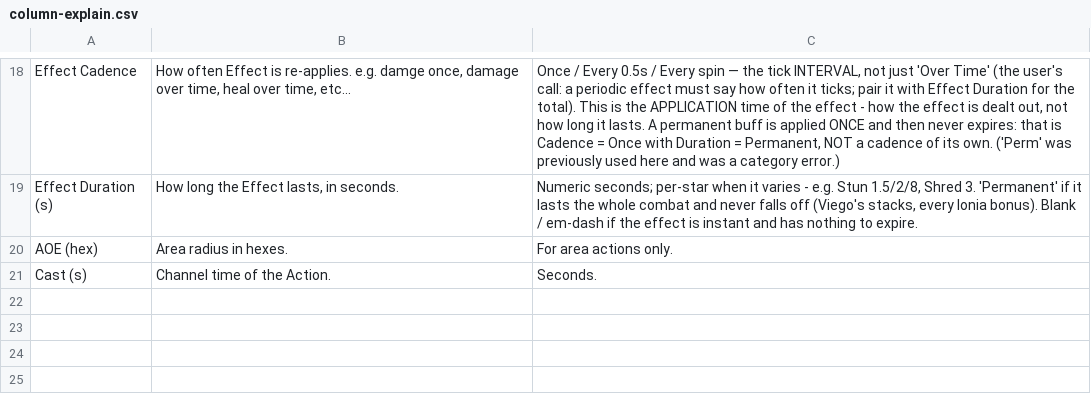
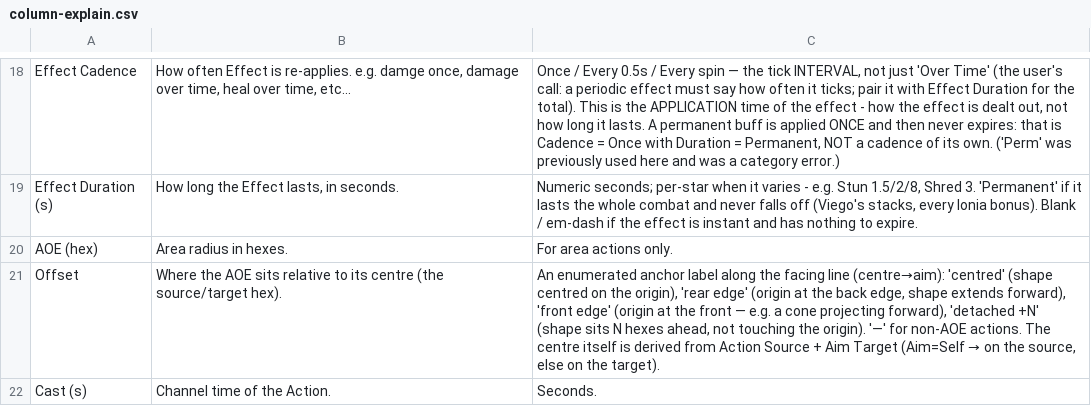
Before and after one commit to SwiftkeyX/Magic-School-2, a CSV file: .claude/scripts/tft-set9-skill-modularity/data/column-explain.csv, drawn as a sheet; only a part is shown, gaps mark what is left out.

```diff
--- a/.claude/scripts/tft-set9-skill-modularity/data/column-explain.csv
+++ b/.claude/scripts/tft-set9-skill-modularity/data/column-explain.csv
@@ -20,2 +20,3 @@ Effect Duration (s),"How long the Effect lasts, in seconds.","Numeric seconds; p
 AOE (hex),Area radius in hexes.,For area actions only.
+Offset,Where the AOE sits relative to its centre (the source/target hex).,"An enumerated anchor label along the facing line (centre→aim): 'centred' (shape centred on the origin), 'rear edge' (origin at the back edge, shape extends forward), 'front edge' (origin at the front — e.g. a cone projecting forward), 'detached +N' (shape sits N hexes ahead, not touching the origin). '—' for non-AOE actions. The centre itself is derived from Action Source + Aim Target (Aim=Self → on the source, else on the target)."
 Cast (s),Channel time of the Action.,Seconds.
```
Also changed, not shown: .claude/scripts/tft-set9-skill-modularity/data/action-model.csv, .claude/scripts/tft-set9-skill-modularity/data/hero.csv, 4 other files.
